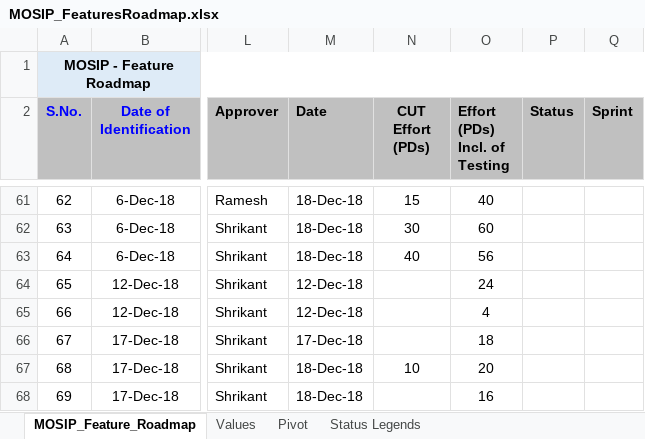
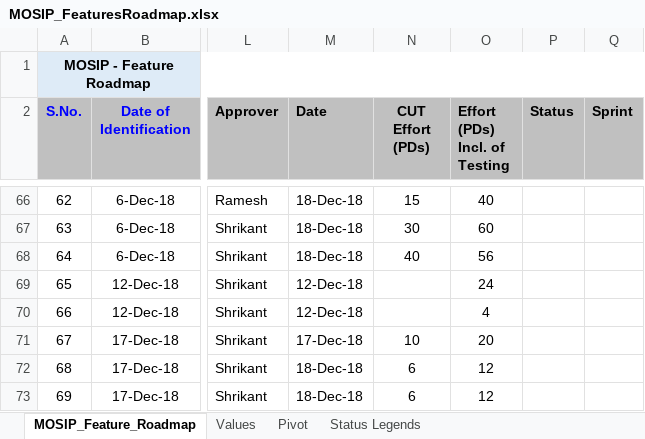
Before and after one commit to jpnayak007/commons, an Excel workbook: docs/requirements/MOSIP_FeaturesRoadmap.xlsx, sheet MOSIP_Feature_Roadmap, drawn as a sheet; only a part is shown, gaps mark what is left out; values as stored, in another font and other column widths than the file's, no borders; addresses are those after the commit; the diff covers the shown part only; the diff names each change by its address in the sheet, - before the commit and + after, or states it on an @@ line.

Commit message:
MOS-5771:Updated the MOSIP features road map
Former-commit-id: f5149d073e79c79bf22c7f866ba94186df075c63

```diff
--- a/docs/requirements/MOSIP_FeaturesRoadmap.xlsx (sheet MOSIP_Feature_Roadmap)
+++ b/docs/requirements/MOSIP_FeaturesRoadmap.xlsx (sheet MOSIP_Feature_Roadmap)
-N71 (CUT Effort (PDs)): (empty)
+N71 (CUT Effort (PDs)): 10
-O71 (Effort (PDs) Incl. of Testing): 18
+O71 (Effort (PDs) Incl. of Testing): 20
-N72 (CUT Effort (PDs)): 10
+N72 (CUT Effort (PDs)): 6
-O72 (Effort (PDs) Incl. of Testing): 20
+O72 (Effort (PDs) Incl. of Testing): 12
-N73 (CUT Effort (PDs)): (empty)
+N73 (CUT Effort (PDs)): 6
-O73 (Effort (PDs) Incl. of Testing): 16
+O73 (Effort (PDs) Incl. of Testing): 12
```
Also changed, not shown: 8 added rows, 14 hidden or unhidden rows, 25 edited cells and cell formats elsewhere in this sheet, formulas that keep their value.
